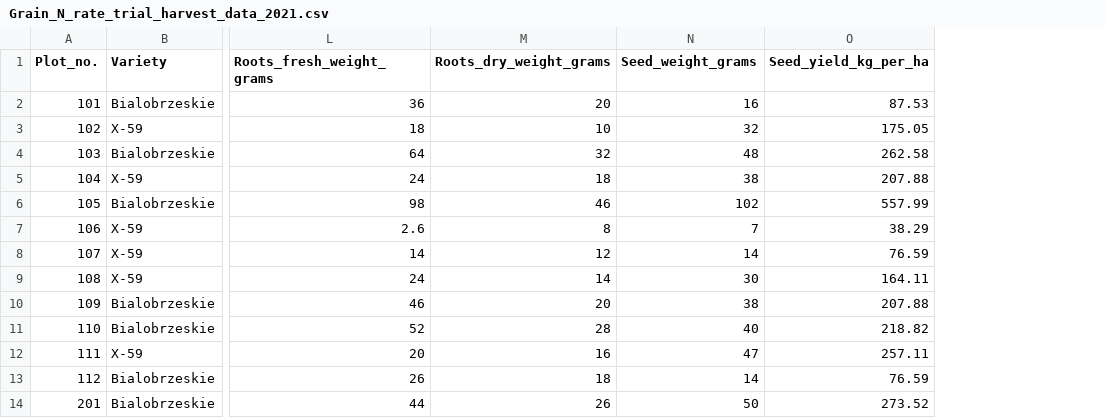
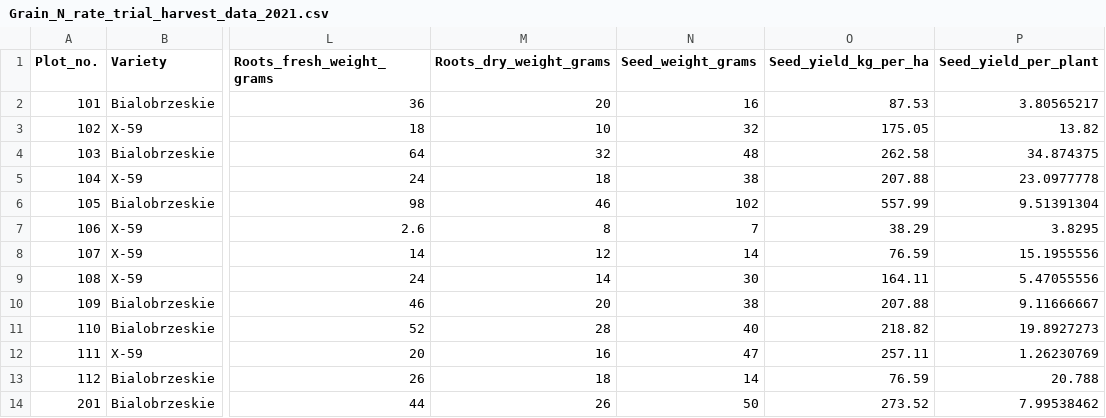
Before and after one commit to Kaur-Navdeep/Agronomic-problems, a CSV file: Grain_N_rate_trial_harvest_data_2021.csv, drawn as a sheet; only a part is shown, gaps mark what is left out; the diff names each change by its address in the sheet, - before the commit and + after, or states it on an @@ line.

Commit message:
Grain_N_rate_trial_harvest_data_2021.csv

```diff
--- a/Grain_N_rate_trial_harvest_data_2021.csv
+++ b/Grain_N_rate_trial_harvest_data_2021.csv
+column P (Seed_yield_per_plant), rows 2-14: 3.80565217 | 13.82 | 34.874375 | 23.0977778 | 9.51391304 | 3.8295 | 15.1955556 | 5.47055556 | 9.11666667 | 19.8927273 | 1.26230769 | 20.788 | 7.99538462
```
